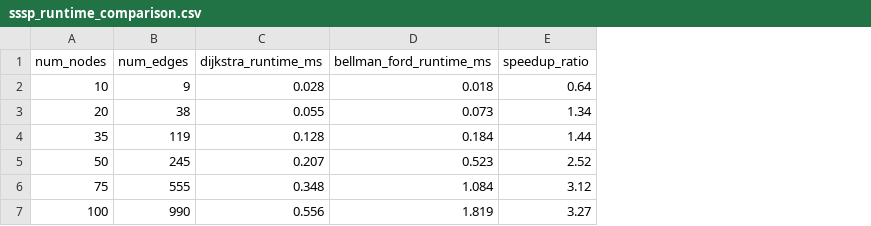
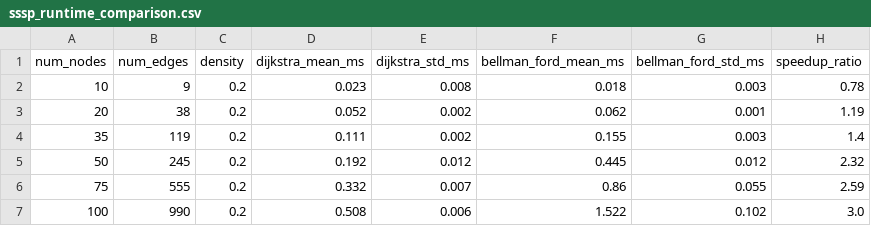
Before and after one commit to MohakGupta-24/cloud-task-placement, a CSV file: experiments/results/sssp_runtime_comparison.csv, drawn as a sheet; removed rows and columns are numbered as before the commit, all else as after; the diff names each change by its address in the sheet, - before the commit and + after, or states it on an @@ line.

```diff
--- a/experiments/results/sssp_runtime_comparison.csv
+++ b/experiments/results/sssp_runtime_comparison.csv
-column C (dijkstra_runtime_ms), rows 2-7: 0.028 | 0.055 | 0.128 | 0.207 | 0.348 | 0.556
-column D (bellman_ford_runtime_ms), rows 2-7: 0.018 | 0.073 | 0.184 | 0.523 | 1.084 | 1.819
+column C (density), rows 2-7: all 0.2
+column D (dijkstra_mean_ms), rows 2-7: 0.023 | 0.052 | 0.111 | 0.192 | 0.332 | 0.508
+column E (dijkstra_std_ms), rows 2-7: 0.008 | 0.002 | 0.002 | 0.012 | 0.007 | 0.006
+column F (bellman_ford_mean_ms), rows 2-7: 0.018 | 0.062 | 0.155 | 0.445 | 0.86 | 1.522
+column G (bellman_ford_std_ms), rows 2-7: 0.003 | 0.001 | 0.003 | 0.012 | 0.055 | 0.102
-H2 (speedup_ratio): 0.64
+H2 (speedup_ratio): 0.78
-H3 (speedup_ratio): 1.34
+H3 (speedup_ratio): 1.19
-H4 (speedup_ratio): 1.44
+H4 (speedup_ratio): 1.4
-H5 (speedup_ratio): 2.52
+H5 (speedup_ratio): 2.32
-H6 (speedup_ratio): 3.12
+H6 (speedup_ratio): 2.59
-H7 (speedup_ratio): 3.27
+H7 (speedup_ratio): 3.0
```
Also changed, not shown: experiments/results/mst_runtime_comparison.csv, experiments/results/placement_comparison.csv, 14 other files.
